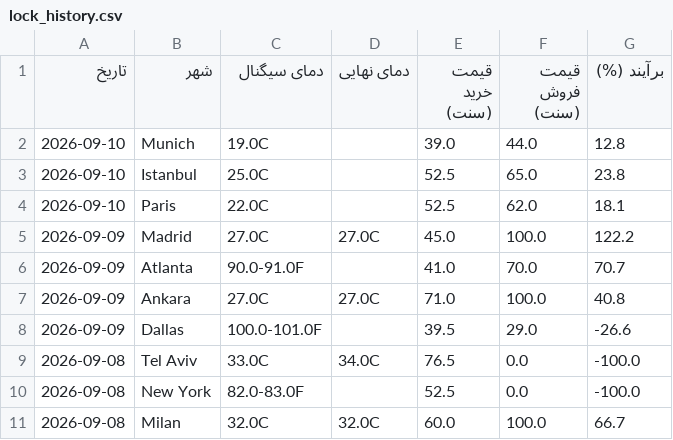
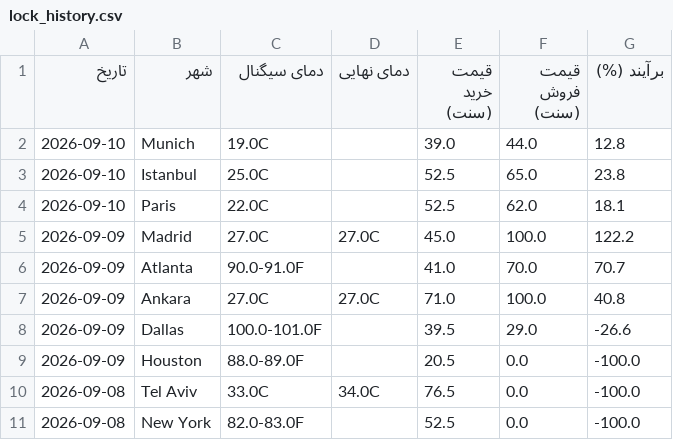
Before and after one commit to ericlamar008/weatherbot, a CSV file: data/lock_history.csv, drawn as a sheet; only a part is shown; the shorter side is filled out with more unchanged rows.

```diff
--- a/data/lock_history.csv
+++ b/data/lock_history.csv
@@ -8,2 +8,3 @@
 2026-09-09,Dallas,100.0-101.0F,,39.5,29.0,-26.6
+2026-09-09,Houston,88.0-89.0F,,20.5,0.0,-100.0
 2026-09-08,Tel Aviv,33.0C,34.0C,76.5,0.0,-100.0
```
Also changed, not shown: docs/lock_history.csv, 3 other files.
